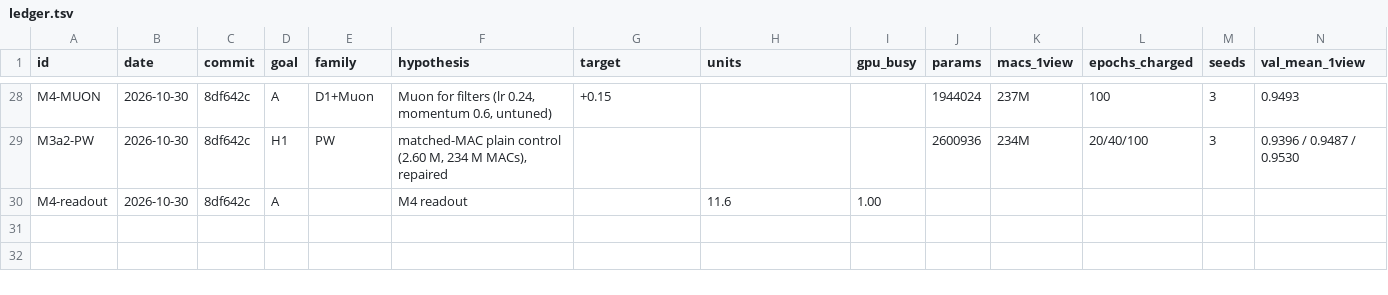
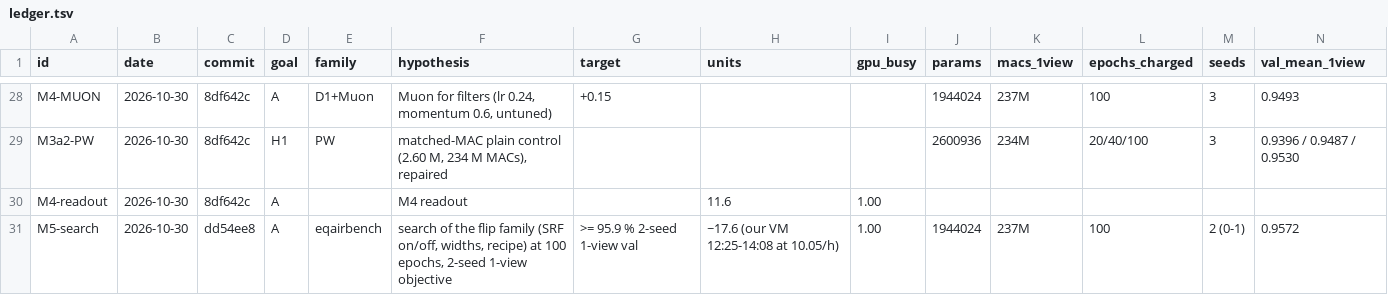
Before and after one commit to thearn/cifar-queue, a TSV file: docs/autoresearch/2026-10-30-equivariant-small/ledger.tsv, drawn as a sheet; only a part is shown, gaps mark what is left out; rows hold the shown columns only; the diff names each change by its address in the sheet, - before the commit and + after, or states it on an @@ line.

```diff
--- a/docs/autoresearch/2026-10-30-equivariant-small/ledger.tsv
+++ b/docs/autoresearch/2026-10-30-equivariant-small/ledger.tsv
+row 31: M5-search | 2026-10-30 | dd54ee8 | A | eqairbench | search of the flip family (SRF on/off, widths, recipe) at 100 epochs, 2-seed 1-view objective | >= 95.9 % 2-seed 1-view val | ~17.6 (our VM 12:25-14:08 at 10.05/h) | 1.00 | 1944024 | 237M | 100 | 2 (0-1) | 0.9572
```
Also changed, not shown: 1 other file.
